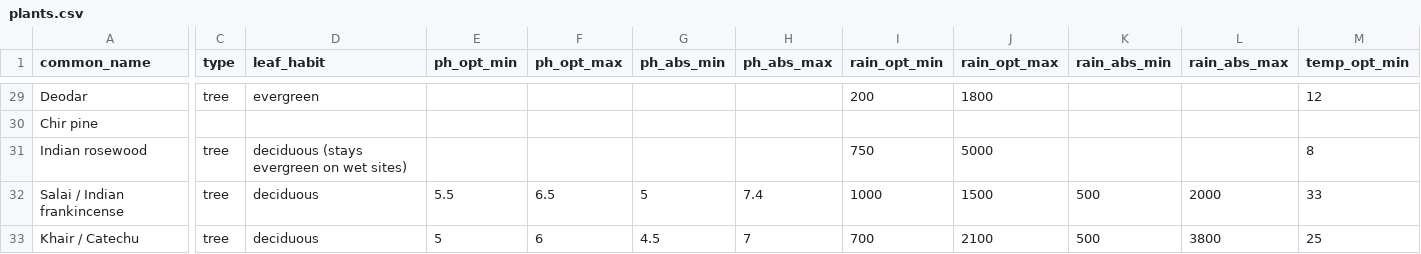
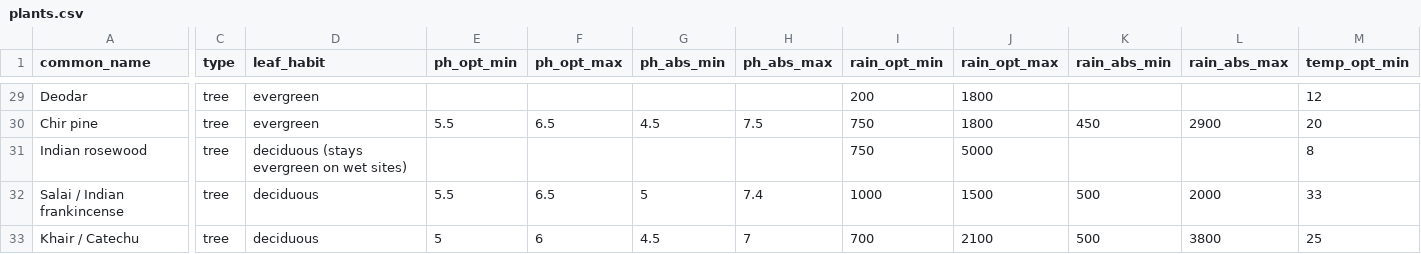
Before and after one commit to tanish-litrago/Sylvan-Eye, a CSV file: plants.csv, drawn as a sheet; only a part is shown, gaps mark what is left out; the diff covers the shown part only; the diff names each change by its address in the sheet, - before the commit and + after, or states it on an @@ line.

```diff
--- a/plants.csv
+++ b/plants.csv
-C30 (type): (empty)
+C30 (type): tree
-D30 (leaf_habit): (empty)
+D30 (leaf_habit): evergreen
-E30 (ph_opt_min): (empty)
+E30 (ph_opt_min): 5.5
-F30 (ph_opt_max): (empty)
+F30 (ph_opt_max): 6.5
-G30 (ph_abs_min): (empty)
+G30 (ph_abs_min): 4.5
-H30 (ph_abs_max): (empty)
+H30 (ph_abs_max): 7.5
-I30 (rain_opt_min): (empty)
+I30 (rain_opt_min): 750
-J30 (rain_opt_max): (empty)
+J30 (rain_opt_max): 1800
-K30 (rain_abs_min): (empty)
+K30 (rain_abs_min): 450
-L30 (rain_abs_max): (empty)
+L30 (rain_abs_max): 2900
-M30 (temp_opt_min): (empty)
+M30 (temp_opt_min): 20
```
Also changed, not shown: 96 edited cells elsewhere in this file, 2 other files.
